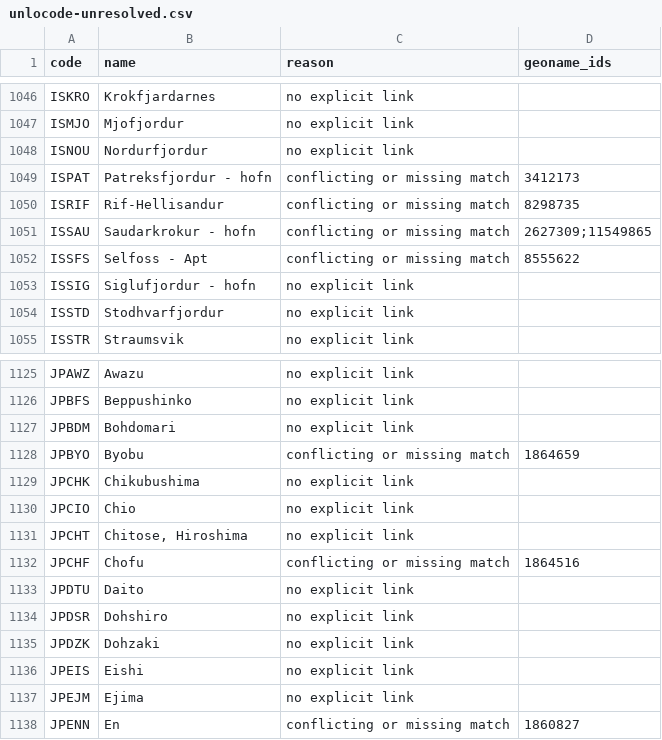
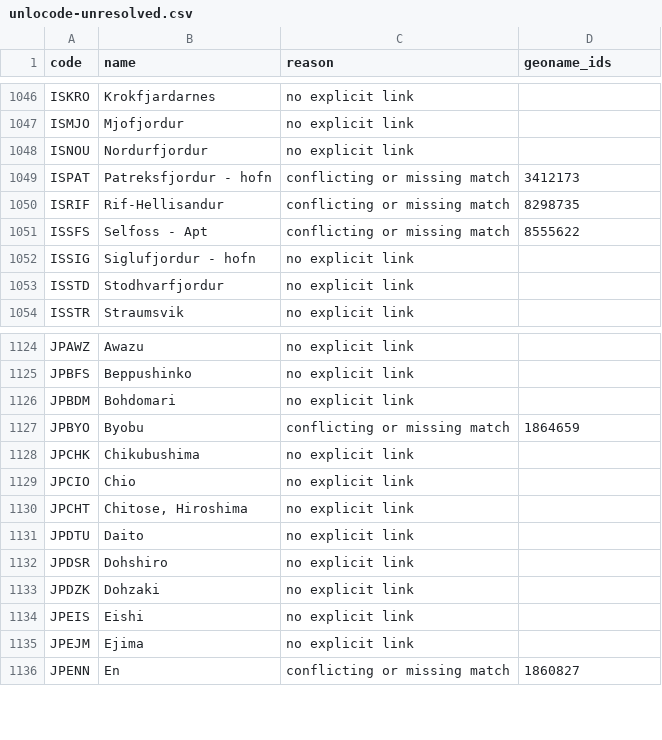
Before and after one commit to skuirrels/TradeRouter.Java, a CSV file: docs/unlocode-unresolved.csv, drawn as a sheet; only a part is shown, gaps mark what is left out; the diff names each change by its address in the sheet, - before the commit and + after, or states it on an @@ line.

```diff
--- a/docs/unlocode-unresolved.csv
+++ b/docs/unlocode-unresolved.csv
-row 1051: ISSAU | Saudarkrokur - hofn | conflicting or missing match | 2627309;11549865
-row 1132: JPCHF | Chofu | conflicting or missing match | 1864516
```
Also changed, not shown: 14 other files.
